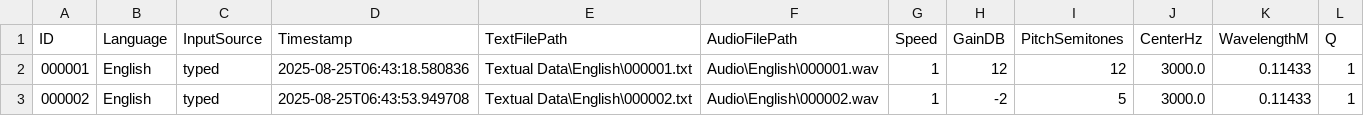
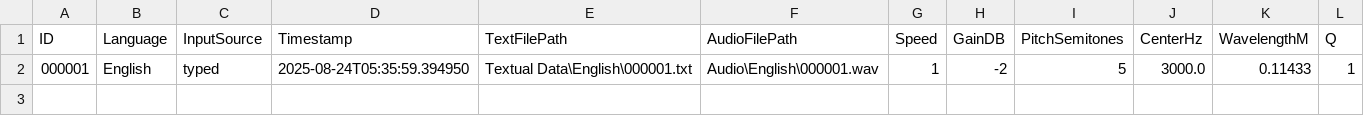
Before and after one commit to Aman-Raashi-Kanhaiya-Lalwani/Public_Repository, a CSV file: AI Model - Text to Audio 2.0/logs/session_log.csv, drawn as a sheet.

Commit message:
commit

```diff
--- a/AI Model - Text to Audio 2.0/logs/session_log.csv
+++ b/AI Model - Text to Audio 2.0/logs/session_log.csv
@@ -1,3 +1,2 @@
 ID,Language,InputSource,Timestamp,TextFilePath,AudioFilePath,Speed,GainDB,PitchSemitones,CenterHz,WavelengthM,Q
-000001,English,typed,2025-08-25T06:43:18.580836,Textual Data\English\000001.txt,Audio\English\000001.wav,1,12,12,3000.0,0.11433,1
-000002,English,typed,2025-08-25T06:43:53.949708,Textual Data\English\000002.txt,Audio\English\000002.wav,1,-2,5,3000.0,0.11433,1
+000001,English,typed,2025-08-24T05:35:59.394950,Textual Data\English\000001.txt,Audio\English\000001.wav,1,-2,5,3000.0,0.11433,1
```
